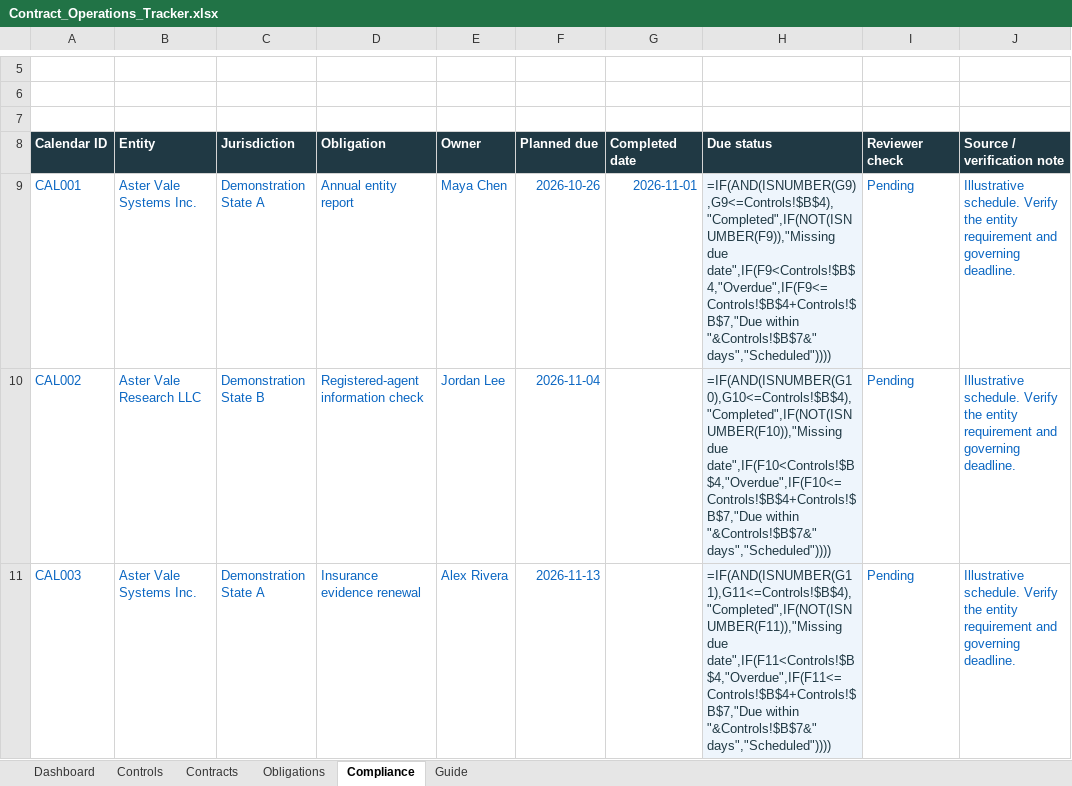
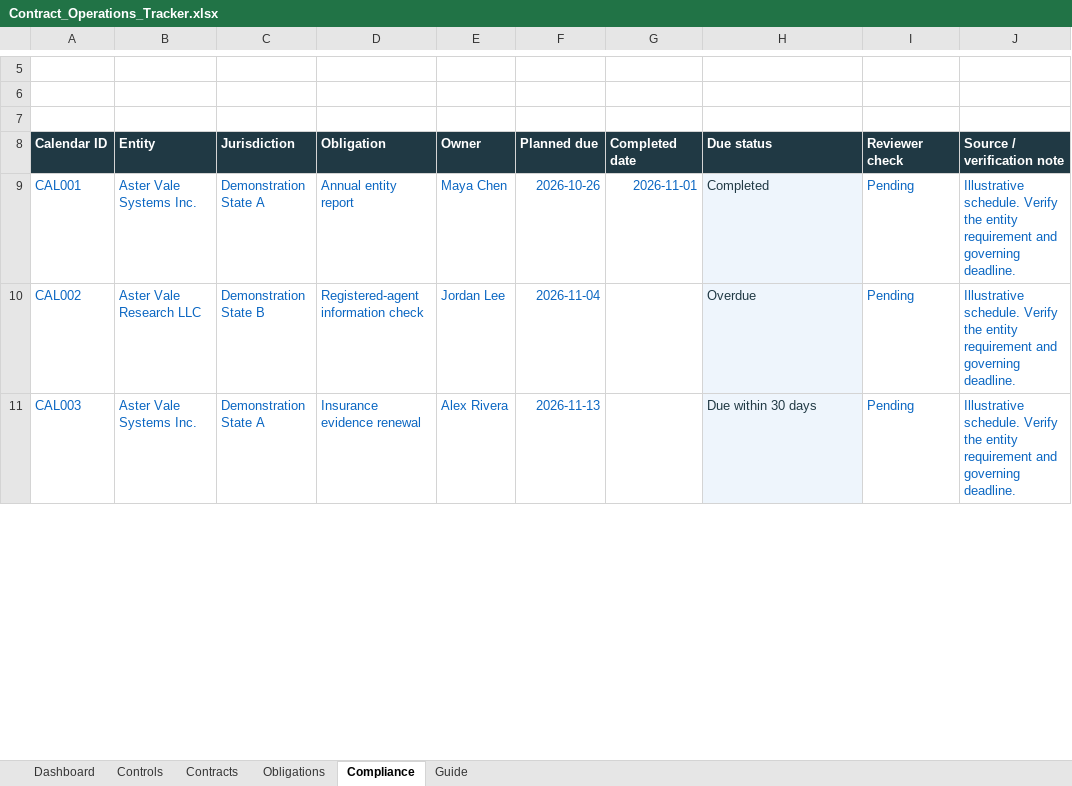
Before and after one commit to ingridkuo/legal-workflow-lab, an Excel workbook: 02_legal_ops/Contract_Operations_Tracker.xlsx, sheet Compliance, drawn as a sheet; only a part is shown, gaps mark what is left out; values as stored, in another font and other column widths than the file's, no borders; formulas without a stored value are shown as written; conditional formats and table styles not drawn; the diff covers the shown part only; the diff names each change by its address in the sheet, - before the commit and + after, or states it on an @@ line.

```diff
--- a/02_legal_ops/Contract_Operations_Tracker.xlsx (sheet Compliance)
+++ b/02_legal_ops/Contract_Operations_Tracker.xlsx (sheet Compliance)
-H9 (Due status): =IF(AND(ISNUMBER(G9),G9<=Controls!$B$4),"Completed",IF(NOT(ISNUMBER(F9)),"Missing due date",IF(F9<Controls!$B$4,"Overdue",IF(F9<=Controls!$B$4+Controls!$B$7,"Due within "&Controls!$B$7&" days","Scheduled"))))
+H9 (Due status): Completed
-H10 (Due status): =IF(AND(ISNUMBER(G10),G10<=Controls!$B$4),"Completed",IF(NOT(ISNUMBER(F10)),"Missing due date",IF(F10<Controls!$B$4,"Overdue",IF(F10<=Controls!$B$4+Controls!$B$7,"Due within "&Controls!$B$7&" days","Scheduled"))))
+H10 (Due status): Overdue
-H11 (Due status): =IF(AND(ISNUMBER(G11),G11<=Controls!$B$4),"Completed",IF(NOT(ISNUMBER(F11)),"Missing due date",IF(F11<Controls!$B$4,"Overdue",IF(F11<=Controls!$B$4+Controls!$B$7,"Due within "&Controls!$B$7&" days","Scheduled"))))
+H11 (Due status): Due within 30 days
```
Also changed, not shown: 9 edited cells elsewhere in this sheet, sheet Obligations, sheet Contracts, sheet Dashboard, sheet Controls, 07_construction_workflow/Ingrid_Kao_Subcontract_Workflow_Tracker.xlsx.
